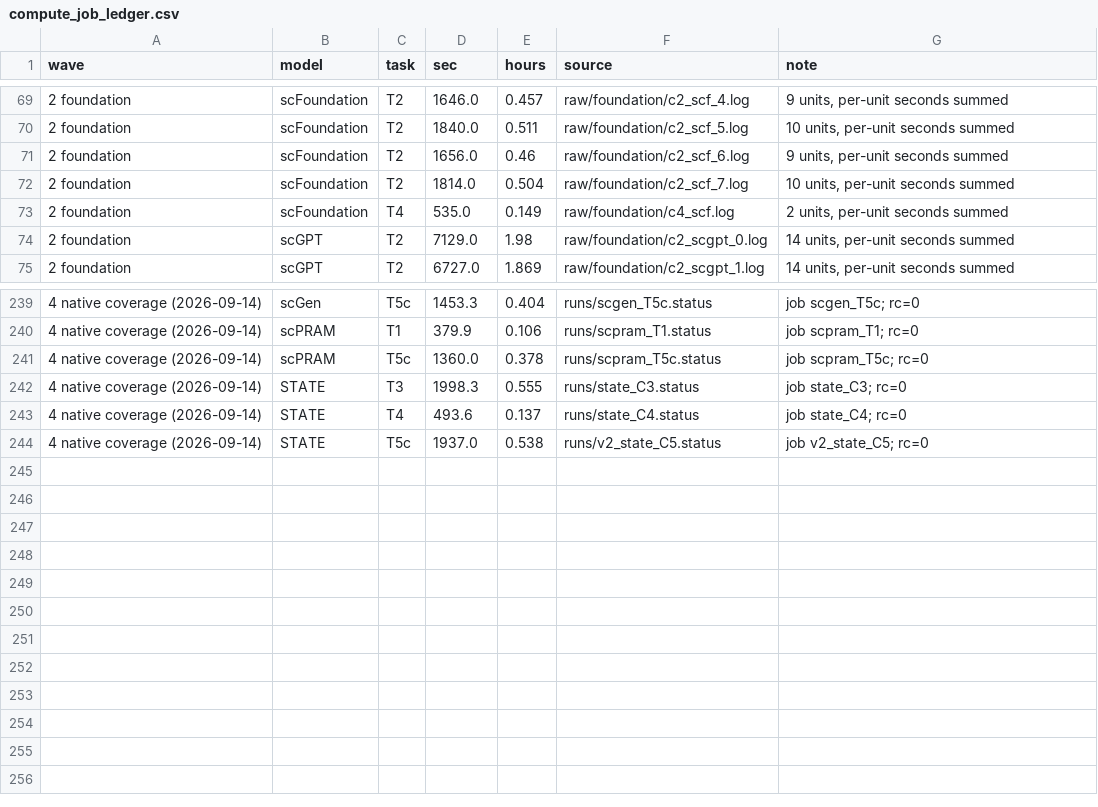
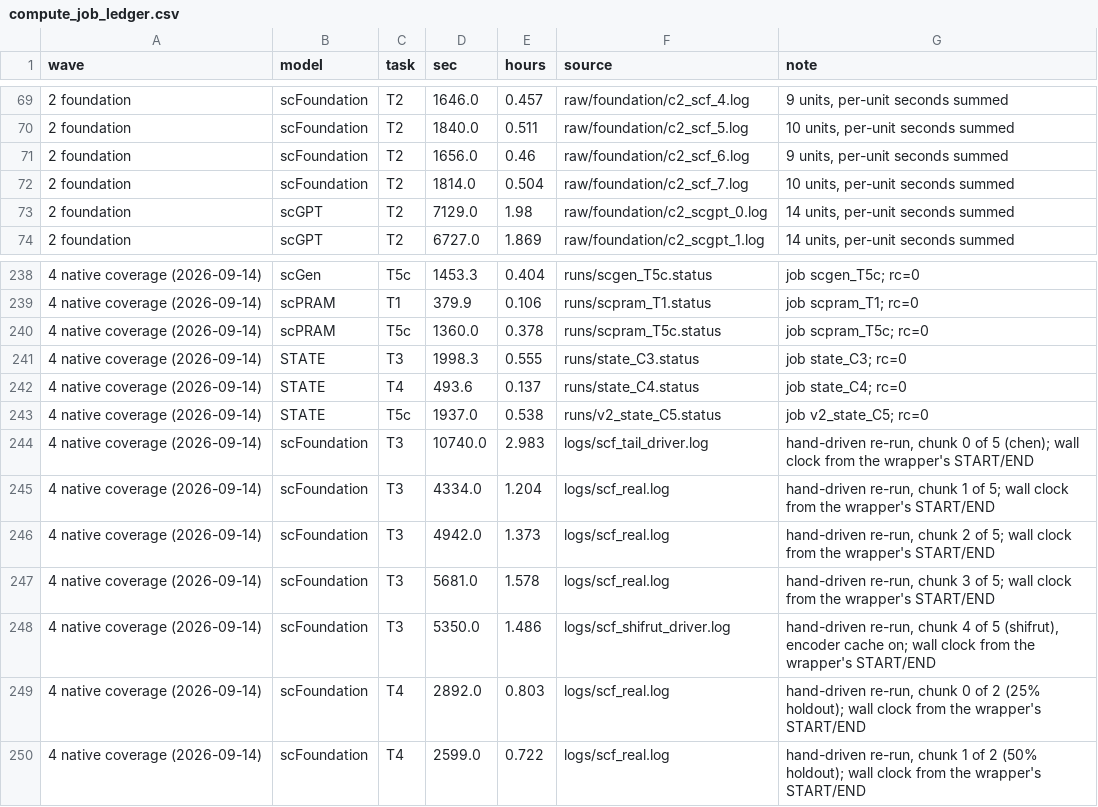
Before and after one commit to Chan-Hee/ivcbench, a CSV file: results/provenance_inputs/compute/compute_job_ledger.csv, drawn as a sheet; only a part is shown, gaps mark what is left out; removed rows and columns are numbered as before the commit, all else as after; the diff names each change by its address in the sheet, - before the commit and + after, or states it on an @@ line.

```diff
--- a/results/provenance_inputs/compute/compute_job_ledger.csv
+++ b/results/provenance_inputs/compute/compute_job_ledger.csv
-row 73: 2 foundation | scFoundation | T4 | 535.0 | 0.149 | raw/foundation/c4_scf.log | 2 units, per-unit seconds summed
+row 244: 4 native coverage (2026-09-14) | scFoundation | T3 | 10740.0 | 2.983 | logs/scf_tail_driver.log | hand-driven re-run, chunk 0 of 5 (chen); wall clock from the wrapper's START/END
+row 245: 4 native coverage (2026-09-14) | scFoundation | T3 | 4334.0 | 1.204 | logs/scf_real.log | hand-driven re-run, chunk 1 of 5; wall clock from the wrapper's START/END
+row 246: 4 native coverage (2026-09-14) | scFoundation | T3 | 4942.0 | 1.373 | logs/scf_real.log | hand-driven re-run, chunk 2 of 5; wall clock from the wrapper's START/END
+row 247: 4 native coverage (2026-09-14) | scFoundation | T3 | 5681.0 | 1.578 | logs/scf_real.log | hand-driven re-run, chunk 3 of 5; wall clock from the wrapper's START/END
+row 248: 4 native coverage (2026-09-14) | scFoundation | T3 | 5350.0 | 1.486 | logs/scf_shifrut_driver.log | hand-driven re-run, chunk 4 of 5 (shifrut), encoder cache on; wall clock from the wrapper's START/END
+row 249: 4 native coverage (2026-09-14) | scFoundation | T4 | 2892.0 | 0.803 | logs/scf_real.log | hand-driven re-run, chunk 0 of 2 (25% holdout); wall clock from the wrapper's START/END
+row 250: 4 native coverage (2026-09-14) | scFoundation | T4 | 2599.0 | 0.722 | logs/scf_real.log | hand-driven re-run, chunk 1 of 2 (50% holdout); wall clock from the wrapper's START/END
```
Also changed, not shown: results/_paper/supplementary_tables/Supplementary_Table_S16.csv, 6 other files.
